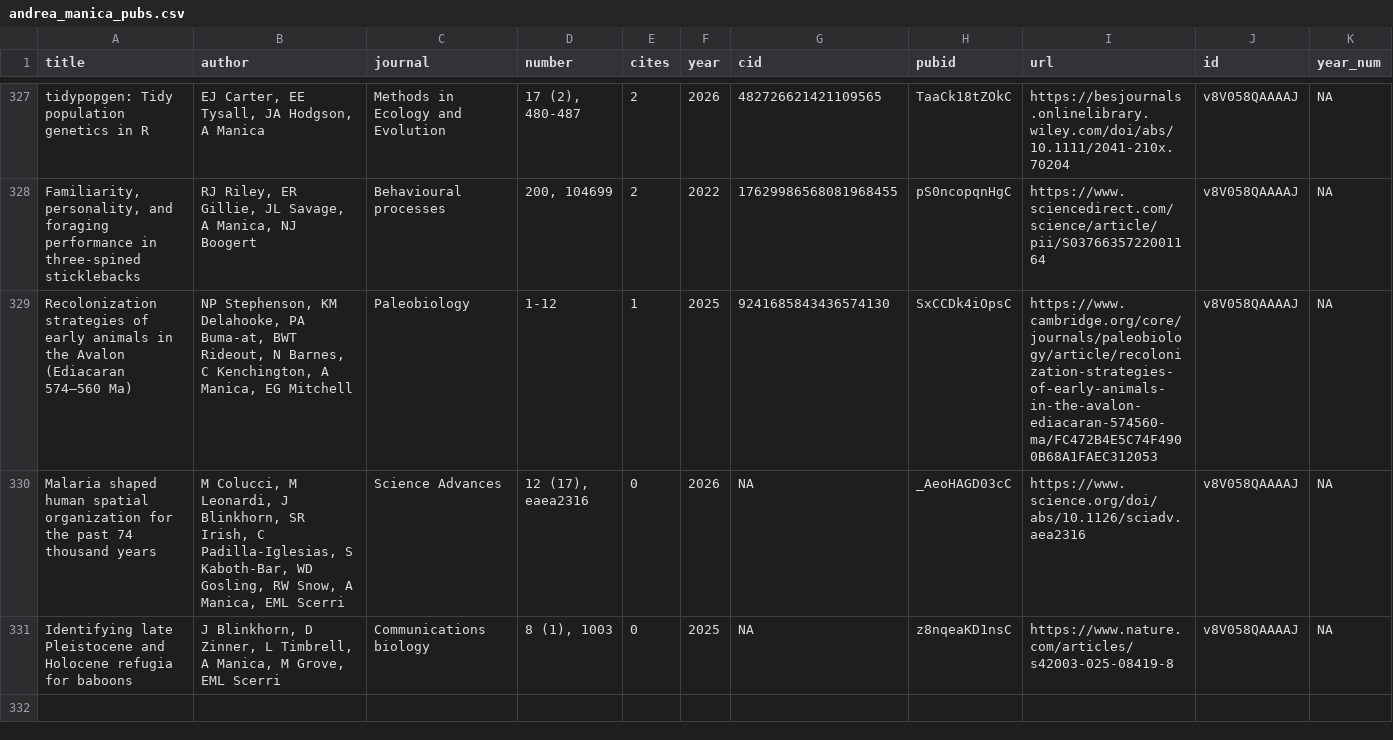
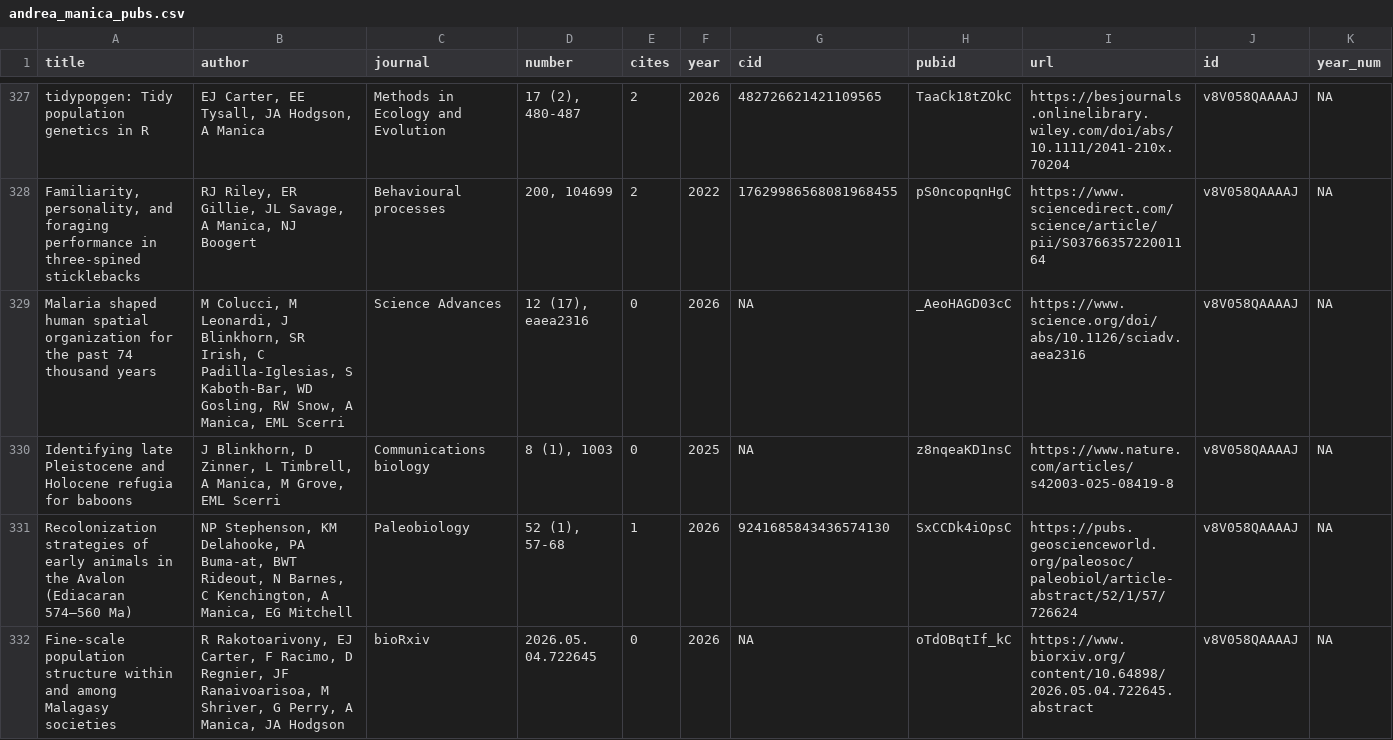
Before and after one commit to EvolEcolGroup/website, a CSV file: people/andrea_manica_pubs.csv, drawn as a sheet; only a part is shown, gaps mark what is left out.

```diff
--- a/people/andrea_manica_pubs.csv
+++ b/people/andrea_manica_pubs.csv
@@ -328,4 +328,5 @@
 "Familiarity, personality, and foraging performance in three-spined sticklebacks","RJ Riley, ER Gillie, JL Savage, A Manica, NJ Boogert","Behavioural processes","200, 104699",2,2022,"17629986568081968455","pS0ncopqnHgC","https://www.sciencedirect.com/science/article/pii/S0376635722001164","v8V058QAAAAJ",NA
-"Recolonization strategies of early animals in the Avalon (Ediacaran 574–560 Ma)","NP Stephenson, KM Delahooke, PA Buma-at, BWT Rideout, N Barnes, C Kenchington, A Manica, EG Mitchell","Paleobiology","1-12",1,2025,"9241685843436574130","SxCCDk4iOpsC","https://www.cambridge.org/core/journals/paleobiology/article/recolonization-strategies-of-early-animals-in-the-avalon-ediacaran-574560-ma/FC472B4E5C74F4900B68A1FAEC312053","v8V058QAAAAJ",NA
 "Malaria shaped human spatial organization for the past 74 thousand years","M Colucci, M Leonardi, J Blinkhorn, SR Irish, C Padilla-Iglesias, S Kaboth-Bar, WD Gosling, RW Snow, A Manica, EML Scerri","Science Advances","12 (17), eaea2316",0,2026,NA,"_AeoHAGD03cC","https://www.science.org/doi/abs/10.1126/sciadv.aea2316","v8V058QAAAAJ",NA
 "Identifying late Pleistocene and Holocene refugia for baboons","J Blinkhorn, D Zinner, L Timbrell, A Manica, M Grove, EML Scerri","Communications biology","8 (1), 1003",0,2025,NA,"z8nqeaKD1nsC","https://www.nature.com/articles/s42003-025-08419-8","v8V058QAAAAJ",NA
+"Recolonization strategies of early animals in the Avalon (Ediacaran 574–560 Ma)","NP Stephenson, KM Delahooke, PA Buma-at, BWT Rideout, N Barnes, C Kenchington, A Manica, EG Mitchell","Paleobiology","52 (1), 57-68",1,2026,"9241685843436574130","SxCCDk4iOpsC","https://pubs.geoscienceworld.org/paleosoc/paleobiol/article-abstract/52/1/57/726624","v8V058QAAAAJ",NA
+"Fine-scale population structure within and among Malagasy societies","R Rakotoarivony, EJ Carter, F Racimo, D Regnier, JF Ranaivoarisoa, M Shriver, G Perry, A Manica, JA Hodgson","bioRxiv","2026.05. 04.722645",0,2026,NA,"oTdOBqtIf_kC","https://www.biorxiv.org/content/10.64898/2026.05.04.722645.abstract","v8V058QAAAAJ",NA
```
Also changed, not shown: papers/group_pubs.csv, papers/people_metadata.csv, 3 other files.
